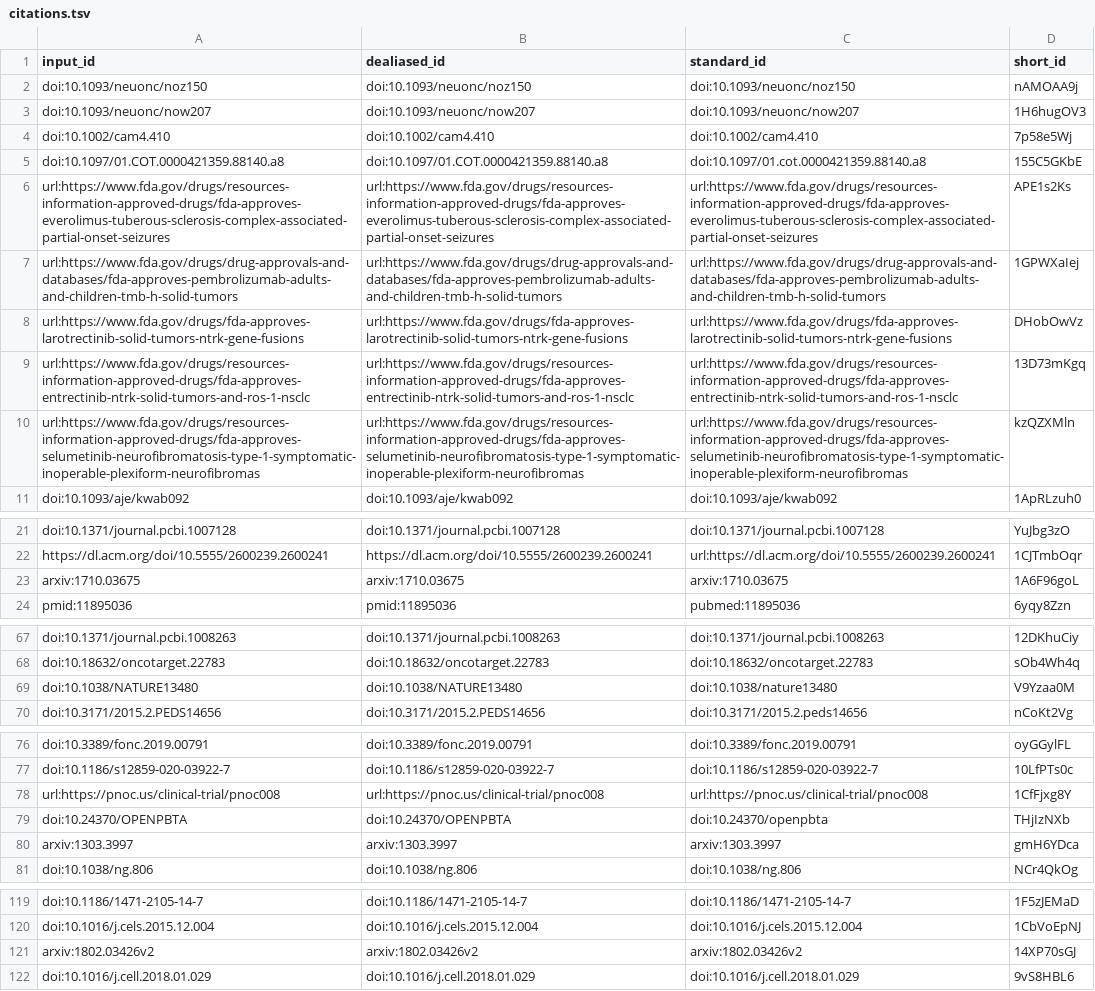
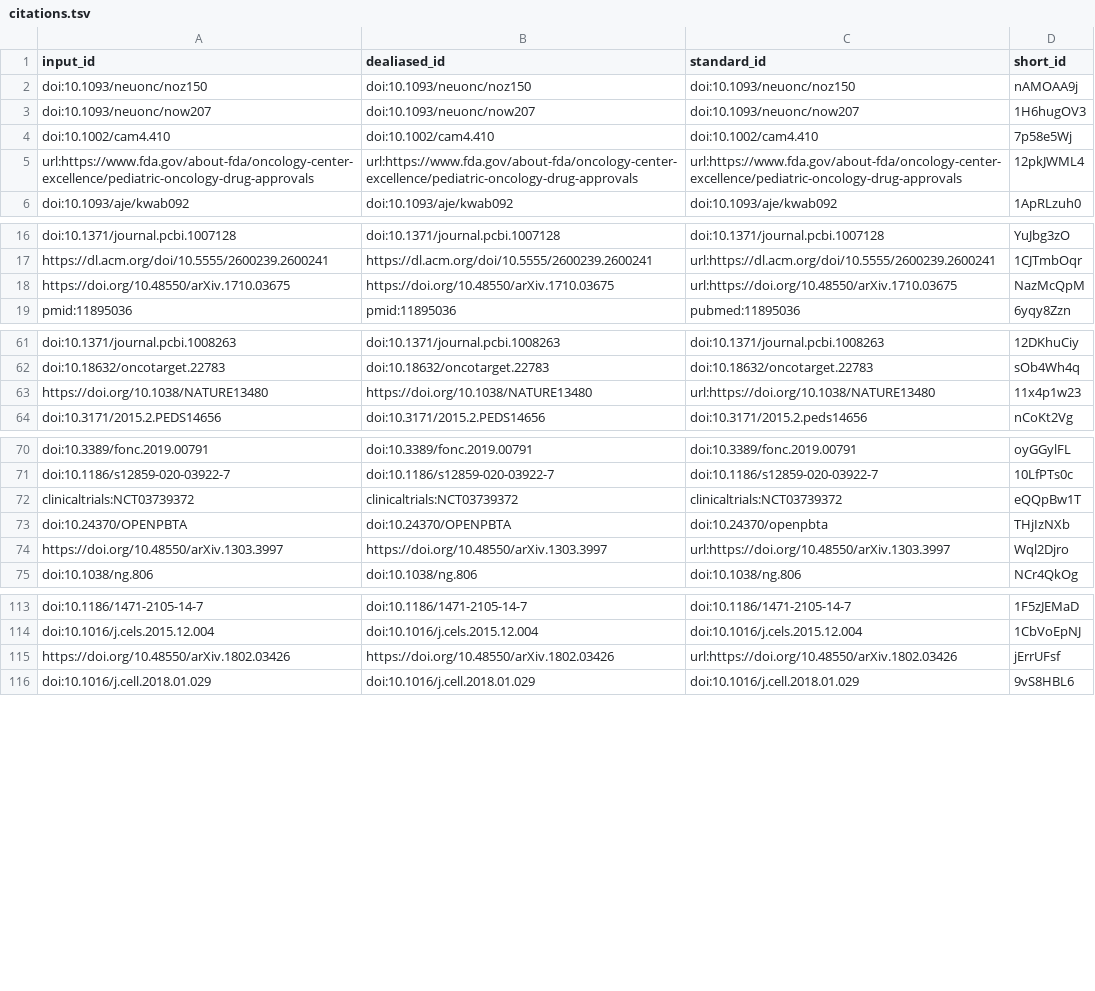
Before and after one commit to AlexsLemonade/OpenPBTA-manuscript, a TSV file: citations.tsv, drawn as a sheet; only a part is shown, gaps mark what is left out; removed rows and columns are numbered as before the commit, all else as after; the diff covers the shown part only; the diff names each change by its address in the sheet, - before the commit and + after, or states it on an @@ line.

Commit message:
Merge pull request #321 from jashapiro/jashapiro/310-references [ci skip]
This build is based on
https://github.com/AlexsLemonade/OpenPBTA-manuscript/commit/93aa068064f5187c1de57d5d53154c1f7702efcf.

This commit was created by the following CI build and job:
https://github.com/AlexsLemonade/OpenPBTA-manuscript/commit/93aa068064f5187c1de57d5d53154c1f7702efcf/checks
https://github.com/AlexsLemonade/OpenPBTA-manuscript/actions/runs/3001883748

```diff
--- a/citations.tsv
+++ b/citations.tsv
-row 5: doi:10.1097/01.COT.0000421359.88140.a8 | doi:10.1097/01.COT.0000421359.88140.a8 | doi:10.1097/01.cot.0000421359.88140.a8 | 155C5GKbE
-row 6: url:https://www.fda.gov/drugs/resources-information-approved-drugs/fda-approves-everolimus-tuberous-sclerosis-complex-associated-partial-onset-seizures | url:https://www.fda.gov/drugs/resources-information-approved-drugs/fda-approves-everolimus-tuberous-sclerosis-complex-associated-partial-onset-seizures | url:https://www.fda.gov/drugs/resources-information-approved-drugs/fda-approves-everolimus-tuberous-sclerosis-complex-associated-partial-onset-seizures | APE1s2Ks
-row 7: url:https://www.fda.gov/drugs/drug-approvals-and-databases/fda-approves-pembrolizumab-adults-and-children-tmb-h-solid-tumors | url:https://www.fda.gov/drugs/drug-approvals-and-databases/fda-approves-pembrolizumab-adults-and-children-tmb-h-solid-tumors | url:https://www.fda.gov/drugs/drug-approvals-and-databases/fda-approves-pembrolizumab-adults-and-children-tmb-h-solid-tumors | 1GPWXaIej
-row 8: url:https://www.fda.gov/drugs/fda-approves-larotrectinib-solid-tumors-ntrk-gene-fusions | url:https://www.fda.gov/drugs/fda-approves-larotrectinib-solid-tumors-ntrk-gene-fusions | url:https://www.fda.gov/drugs/fda-approves-larotrectinib-solid-tumors-ntrk-gene-fusions | DHobOwVz
-row 9: url:https://www.fda.gov/drugs/resources-information-approved-drugs/fda-approves-entrectinib-ntrk-solid-tumors-and-ros-1-nsclc | url:https://www.fda.gov/drugs/resources-information-approved-drugs/fda-approves-entrectinib-ntrk-solid-tumors-and-ros-1-nsclc | url:https://www.fda.gov/drugs/resources-information-approved-drugs/fda-approves-entrectinib-ntrk-solid-tumors-and-ros-1-nsclc | 13D73mKgq
-row 10: url:https://www.fda.gov/drugs/resources-information-approved-drugs/fda-approves-selumetinib-neurofibromatosis-type-1-symptomatic-inoperable-plexiform-neurofibromas | url:https://www.fda.gov/drugs/resources-information-approved-drugs/fda-approves-selumetinib-neurofibromatosis-type-1-symptomatic-inoperable-plexiform-neurofibromas | url:https://www.fda.gov/drugs/resources-information-approved-drugs/fda-approves-selumetinib-neurofibromatosis-type-1-symptomatic-inoperable-plexiform-neurofibromas | kzQZXMln
+row 5: url:https://www.fda.gov/about-fda/oncology-center-excellence/pediatric-oncology-drug-approvals | url:https://www.fda.gov/about-fda/oncology-center-excellence/pediatric-oncology-drug-approvals | url:https://www.fda.gov/about-fda/oncology-center-excellence/pediatric-oncology-drug-approvals | 12pkJWML4
-row 23: arxiv:1710.03675 | arxiv:1710.03675 | arxiv:1710.03675 | 1A6F96goL
+row 18: https://doi.org/10.48550/arXiv.1710.03675 | https://doi.org/10.48550/arXiv.1710.03675 | url:https://doi.org/10.48550/arXiv.1710.03675 | NazMcQpM
-row 69: doi:10.1038/NATURE13480 | doi:10.1038/NATURE13480 | doi:10.1038/nature13480 | V9Yzaa0M
+row 63: https://doi.org/10.1038/NATURE13480 | https://doi.org/10.1038/NATURE13480 | url:https://doi.org/10.1038/NATURE13480 | 11x4p1w23
-row 78: url:https://pnoc.us/clinical-trial/pnoc008 | url:https://pnoc.us/clinical-trial/pnoc008 | url:https://pnoc.us/clinical-trial/pnoc008 | 1CfFjxg8Y
+row 72: clinicaltrials:NCT03739372 | clinicaltrials:NCT03739372 | clinicaltrials:NCT03739372 | eQQpBw1T
-row 80: arxiv:1303.3997 | arxiv:1303.3997 | arxiv:1303.3997 | gmH6YDca
+row 74: https://doi.org/10.48550/arXiv.1303.3997 | https://doi.org/10.48550/arXiv.1303.3997 | url:https://doi.org/10.48550/arXiv.1303.3997 | Wql2Djro
-row 121: arxiv:1802.03426v2 | arxiv:1802.03426v2 | arxiv:1802.03426v2 | 14XP70sGJ
+row 115: https://doi.org/10.48550/arXiv.1802.03426 | https://doi.org/10.48550/arXiv.1802.03426 | url:https://doi.org/10.48550/arXiv.1802.03426 | jErrUFsf
```
Also changed, not shown: 1 added row and 2 removed rows elsewhere in this file, 6 other files.
